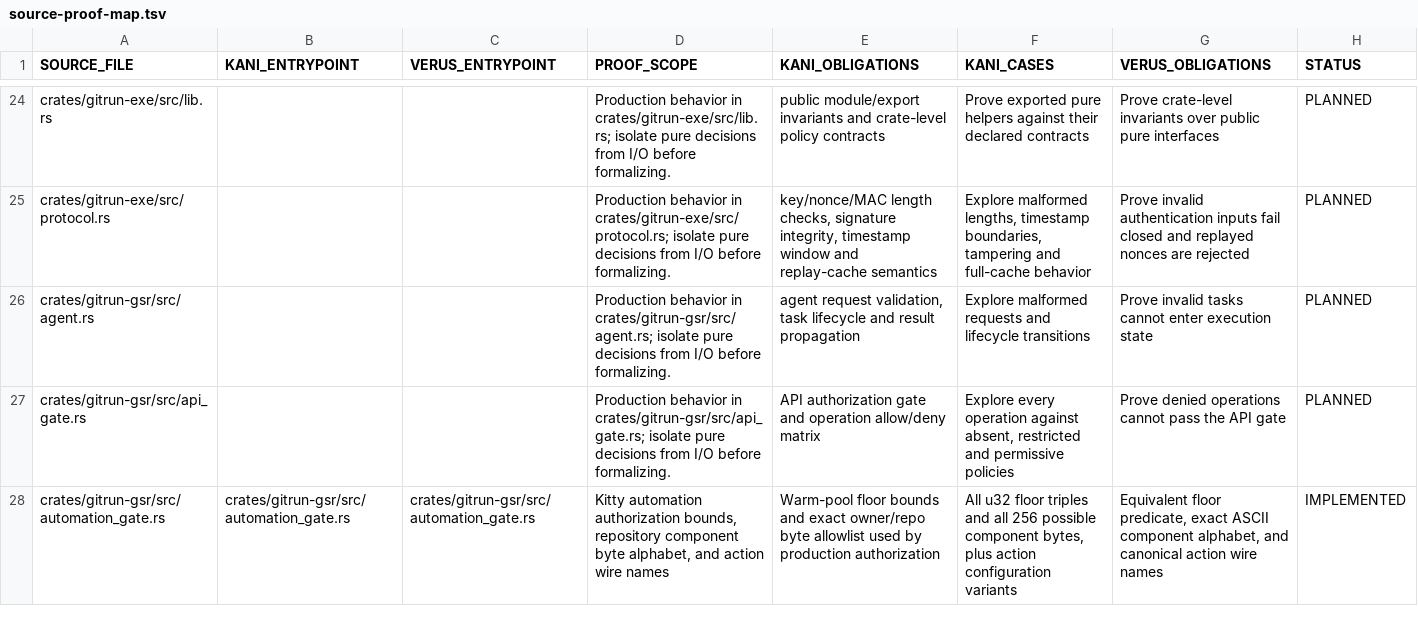
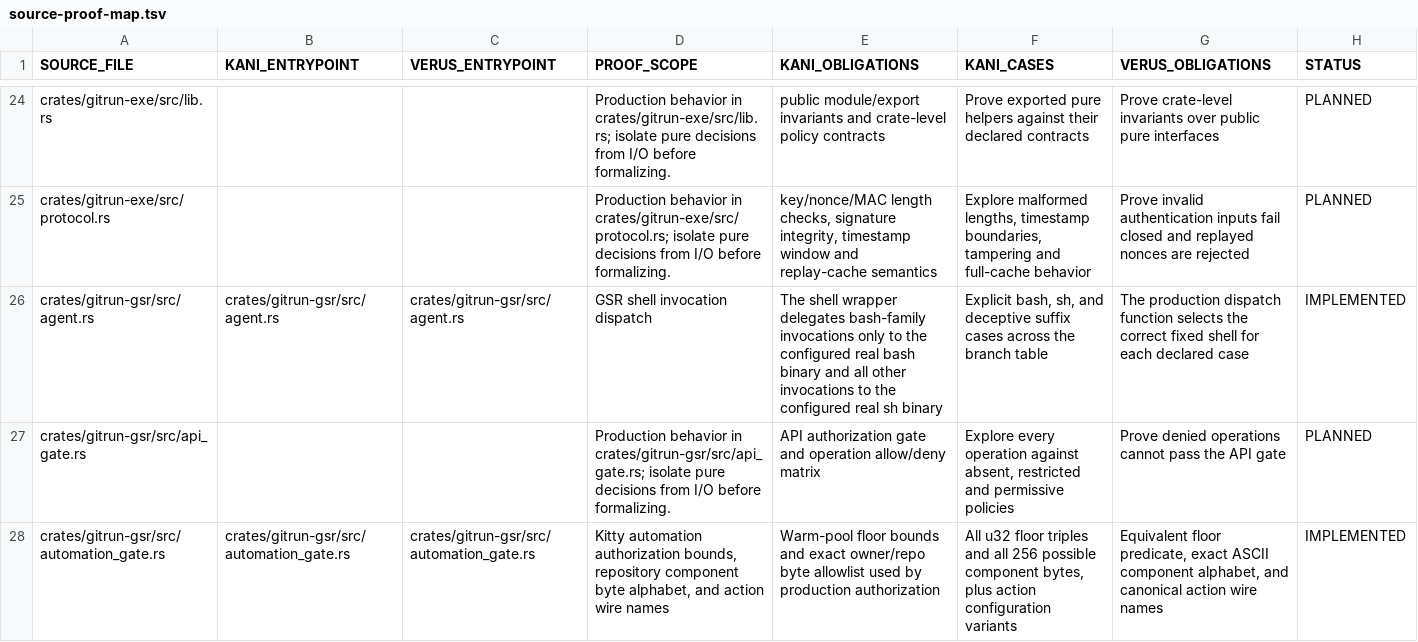
Before and after one commit to Vider06/GitRun, a TSV file: verification/source-proof-map.tsv, drawn as a sheet; only a part is shown, gaps mark what is left out.

Commit message:
formal: map GSR shell dispatch proof

```diff
--- a/verification/source-proof-map.tsv
+++ b/verification/source-proof-map.tsv
@@ -25,3 +25,3 @@ crates/gitrun-exe/src/lib.rs			Production behavior in crates/gitrun-exe/src/lib.
 crates/gitrun-exe/src/protocol.rs			Production behavior in crates/gitrun-exe/src/protocol.rs; isolate pure decisions from I/O before formalizing.	key/nonce/MAC length checks, signature integrity, timestamp window and replay-cache semantics	Explore malformed lengths, timestamp boundaries, tampering and full-cache behavior	Prove invalid authentication inputs fail closed and replayed nonces are rejected	PLANNED
-crates/gitrun-gsr/src/agent.rs			Production behavior in crates/gitrun-gsr/src/agent.rs; isolate pure decisions from I/O before formalizing.	agent request validation, task lifecycle and result propagation	Explore malformed requests and lifecycle transitions	Prove invalid tasks cannot enter execution state	PLANNED
+crates/gitrun-gsr/src/agent.rs	crates/gitrun-gsr/src/agent.rs	crates/gitrun-gsr/src/agent.rs	GSR shell invocation dispatch	The shell wrapper delegates bash-family invocations only to the configured real bash binary and all other invocations to the configured real sh binary	Explicit bash, sh, and deceptive suffix cases across the branch table	The production dispatch function selects the correct fixed shell for each declared case	IMPLEMENTED
 crates/gitrun-gsr/src/api_gate.rs			Production behavior in crates/gitrun-gsr/src/api_gate.rs; isolate pure decisions from I/O before formalizing.	API authorization gate and operation allow/deny matrix	Explore every operation against absent, restricted and permissive policies	Prove denied operations cannot pass the API gate	PLANNED
```
